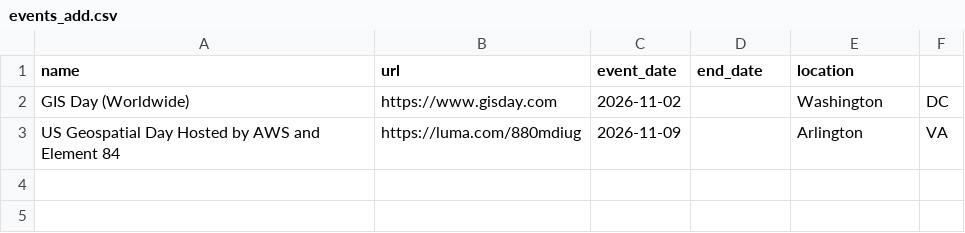
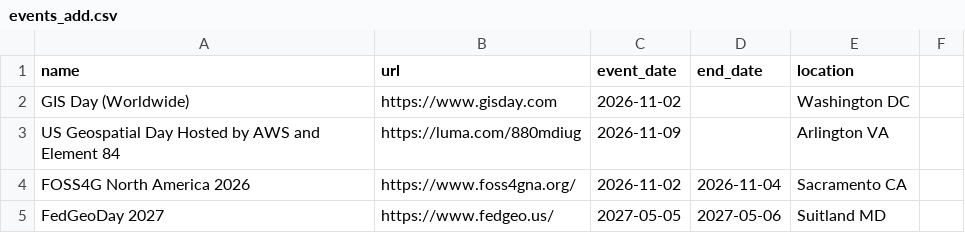
Before and after one commit to DruidSmith/druidsmith.github.com, a CSV file: events_add.csv, drawn as a sheet.

Commit message:
add event

```diff
--- a/events_add.csv
+++ b/events_add.csv
@@ -1,3 +1,5 @@
 name,url,event_date,end_date,location
-GIS Day (Worldwide),https://www.gisday.com,2026-11-02,,Washington, DC
-US Geospatial Day Hosted by AWS and Element 84,https://luma.com/880mdiug,2026-11-09,,Arlington,VA
+GIS Day (Worldwide),https://www.gisday.com,2026-11-02,,Washington DC
+US Geospatial Day Hosted by AWS and Element 84,https://luma.com/880mdiug,2026-11-09,,Arlington VA
+FOSS4G North America 2026,https://www.foss4gna.org/,2026-11-02,2026-11-04,Sacramento CA
+FedGeoDay 2027, https://www.fedgeo.us/,2027-05-05,2027-05-06,Suitland MD
```
